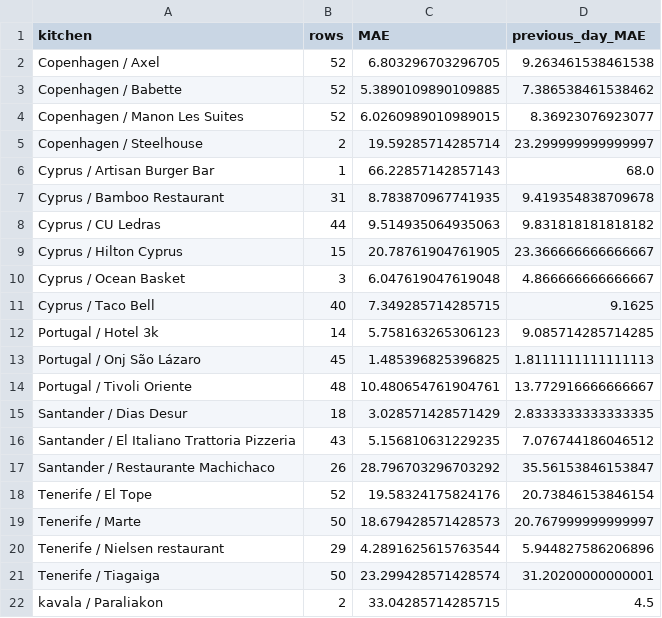
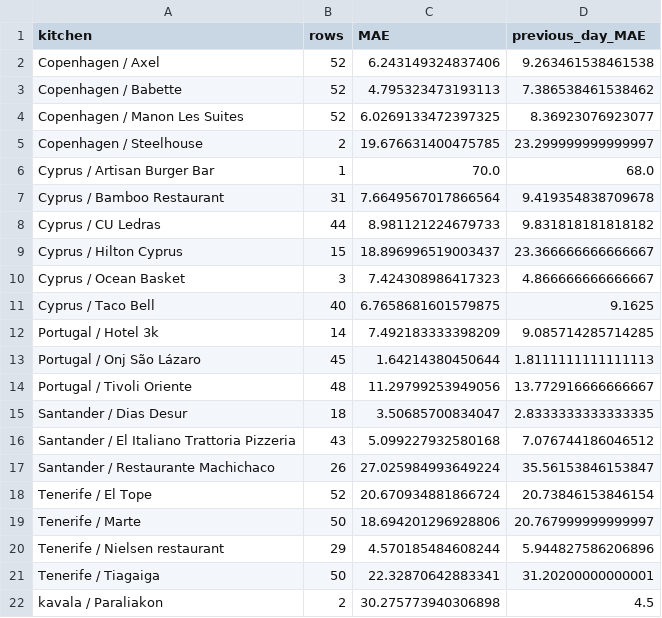
Before and after one commit to namitachhabra21-droid/ZeroWaste, a CSV file: docs/real_model/per_kitchen.csv, drawn as a sheet.

```diff
--- a/docs/real_model/per_kitchen.csv
+++ b/docs/real_model/per_kitchen.csv
@@ -1,22 +1,22 @@
 kitchen,rows,MAE,previous_day_MAE
-Copenhagen / Axel,52,6.803296703296705,9.263461538461538
-Copenhagen / Babette,52,5.3890109890109885,7.386538461538462
-Copenhagen / Manon Les Suites,52,6.0260989010989015,8.36923076923077
-Copenhagen / Steelhouse,2,19.59285714285714,23.299999999999997
-Cyprus / Artisan Burger Bar,1,66.22857142857143,68.0
-Cyprus / Bamboo Restaurant,31,8.783870967741935,9.419354838709678
-Cyprus / CU Ledras,44,9.514935064935063,9.831818181818182
-Cyprus / Hilton Cyprus,15,20.78761904761905,23.366666666666667
-Cyprus / Ocean Basket,3,6.047619047619048,4.866666666666667
-Cyprus / Taco Bell,40,7.349285714285715,9.1625
-Portugal / Hotel 3k,14,5.758163265306123,9.085714285714285
-Portugal / Onj São Lázaro,45,1.485396825396825,1.8111111111111113
-Portugal / Tivoli Oriente,48,10.480654761904761,13.772916666666667
-Santander / Dias Desur,18,3.028571428571429,2.8333333333333335
-Santander / El Italiano Trattoria Pizzeria,43,5.156810631229235,7.076744186046512
-Santander / Restaurante Machichaco,26,28.796703296703292,35.56153846153847
-Tenerife / El Tope,52,19.58324175824176,20.73846153846154
-Tenerife / Marte,50,18.679428571428573,20.767999999999997
-Tenerife / Nielsen restaurant,29,4.2891625615763544,5.944827586206896
-Tenerife / Tiagaiga,50,23.299428571428574,31.20200000000001
-kavala / Paraliakon,2,33.04285714285715,4.5
+Copenhagen / Axel,52,6.243149324837406,9.263461538461538
+Copenhagen / Babette,52,4.795323473193113,7.386538461538462
+Copenhagen / Manon Les Suites,52,6.0269133472397325,8.36923076923077
+Copenhagen / Steelhouse,2,19.676631400475785,23.299999999999997
+Cyprus / Artisan Burger Bar,1,70.0,68.0
+Cyprus / Bamboo Restaurant,31,7.6649567017866564,9.419354838709678
+Cyprus / CU Ledras,44,8.981121224679733,9.831818181818182
+Cyprus / Hilton Cyprus,15,18.896996519003437,23.366666666666667
+Cyprus / Ocean Basket,3,7.424308986417323,4.866666666666667
+Cyprus / Taco Bell,40,6.7658681601579875,9.1625
+Portugal / Hotel 3k,14,7.492183333398209,9.085714285714285
+Portugal / Onj São Lázaro,45,1.64214380450644,1.8111111111111113
+Portugal / Tivoli Oriente,48,11.29799253949056,13.772916666666667
+Santander / Dias Desur,18,3.50685700834047,2.8333333333333335
+Santander / El Italiano Trattoria Pizzeria,43,5.099227932580168,7.076744186046512
+Santander / Restaurante Machichaco,26,27.025984993649224,35.56153846153847
+Tenerife / El Tope,52,20.670934881866724,20.73846153846154
+Tenerife / Marte,50,18.694201296928806,20.767999999999997
+Tenerife / Nielsen restaurant,29,4.570185484608244,5.944827586206896
+Tenerife / Tiagaiga,50,22.32870642883341,31.20200000000001
+kavala / Paraliakon,2,30.275773940306898,4.5
```
Also changed, not shown: docs/real_model/test_predictions.csv, 15 other files.
